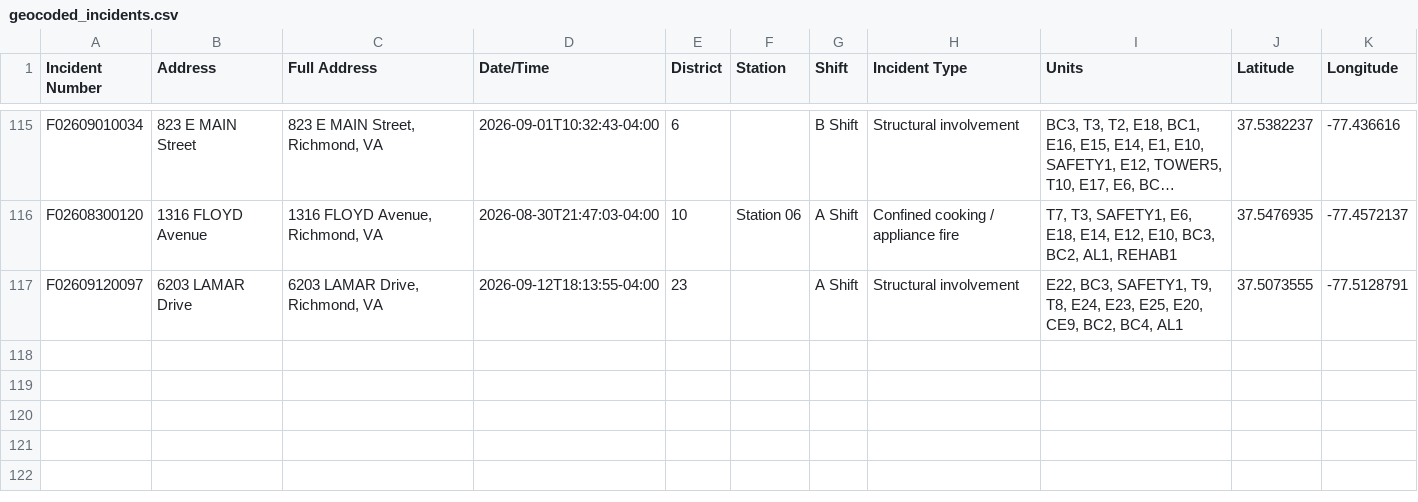
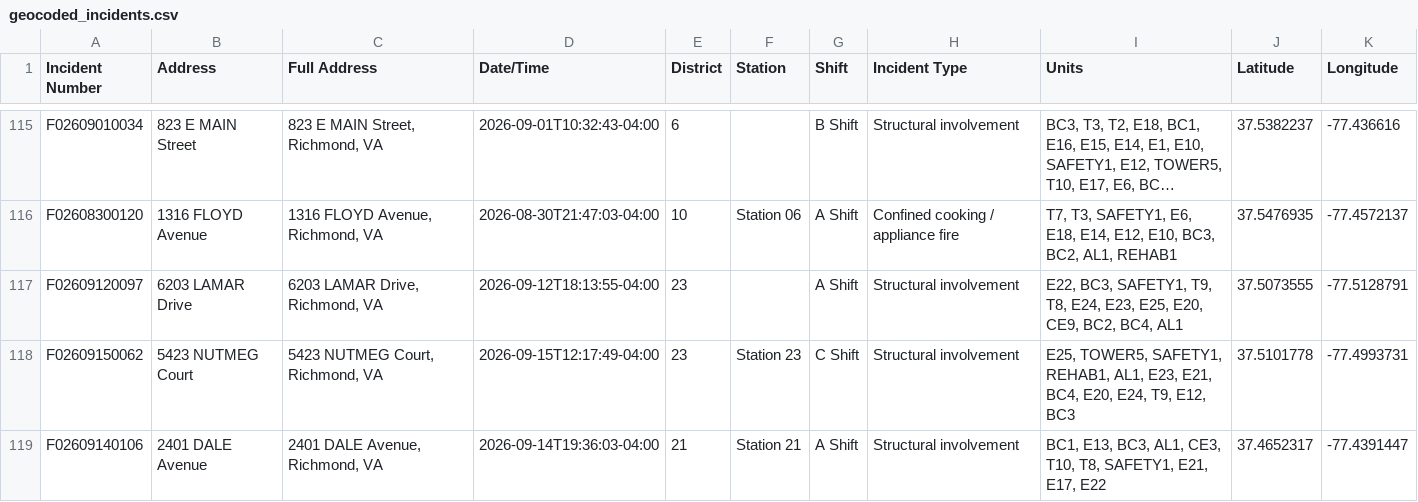
Before and after one commit to FireFerg/richmond-fire-analytics, a CSV file: data/geocoded_incidents.csv, drawn as a sheet; only a part is shown, gaps mark what is left out; long unchanged cells end in ….

Commit message:
Update incident data

```diff
--- a/data/geocoded_incidents.csv
+++ b/data/geocoded_incidents.csv
@@ -117 +117,3 @@ F02608300120,1316 FLOYD Avenue,"1316 FLOYD Avenue, Richmond, VA",2026-08-30T21:4
 F02609120097,6203 LAMAR Drive,"6203 LAMAR Drive, Richmond, VA",2026-09-12T18:13:55-04:00,23,,A Shift,Structural involvement,"E22, BC3, SAFETY1, T9, T8, E24, E23, E25, E20, CE9, BC2, BC4, AL1",37.5073555,-77.5128791
+F02609150062,5423 NUTMEG Court,"5423 NUTMEG Court, Richmond, VA",2026-09-15T12:17:49-04:00,23,Station 23,C Shift,Structural involvement,"E25, TOWER5, SAFETY1, REHAB1, AL1, E23, E21, BC4, E20, E24, T9, E12, BC3",37.5101778,-77.4993731
+F02609140106,2401 DALE Avenue,"2401 DALE Avenue, Richmond, VA",2026-09-14T19:36:03-04:00,21,Station 21,A Shift,Structural involvement,"BC1, E13, BC3, AL1, CE3, T10, T8, SAFETY1, E21, E17, E22",37.4652317,-77.4391447
```
Also changed, not shown: 1 other file.
